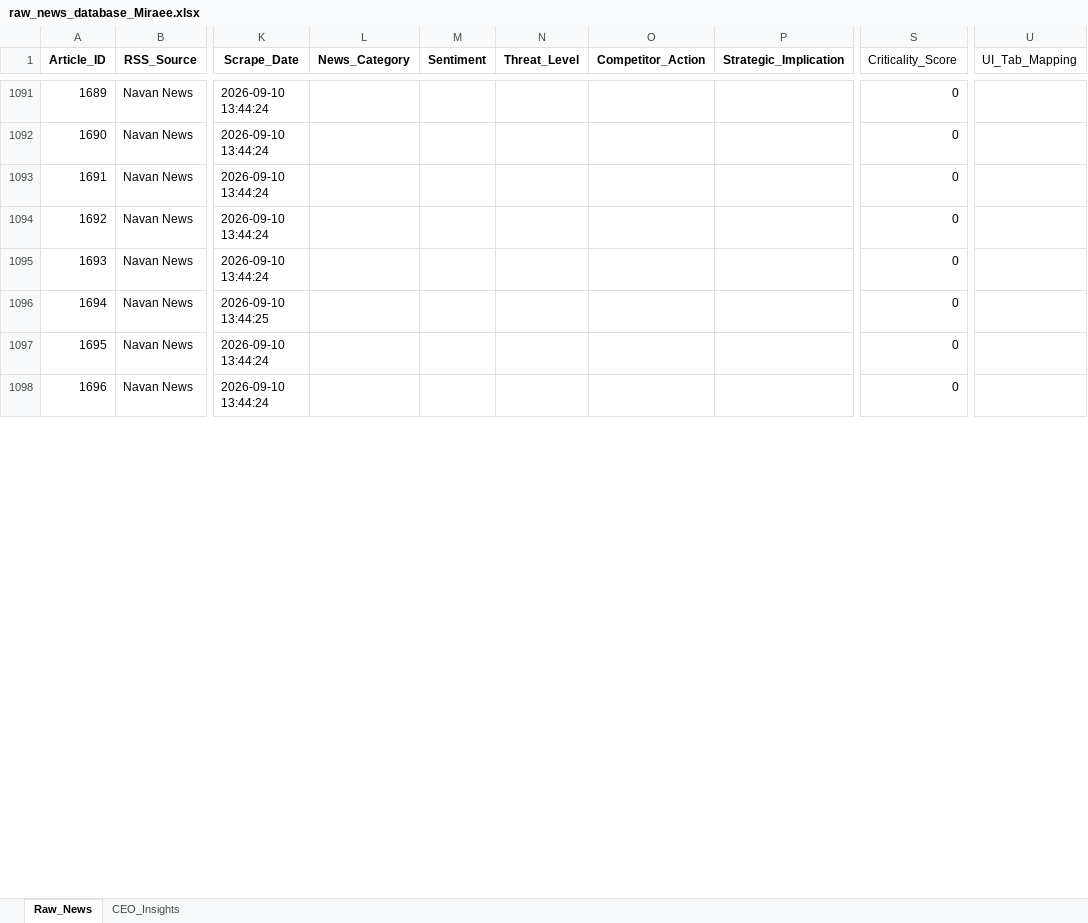
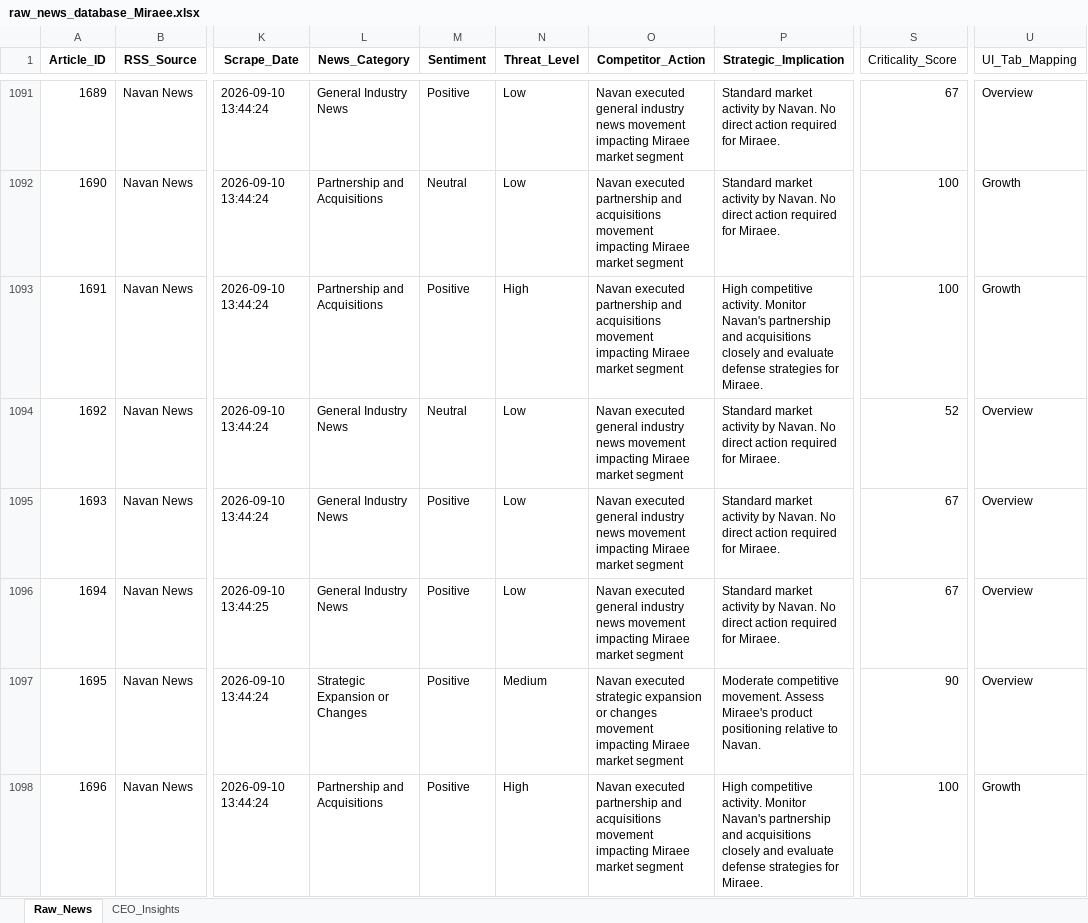
Before and after one commit to pchitlangia-maker/TabhiGroupDashboard, an Excel workbook: News_Dashboard/data/raw_news_database_Miraee.xlsx, sheet Raw_News, drawn as a sheet; only a part is shown, gaps mark what is left out; values as stored, in another font and other column widths than the file's, no borders; the diff covers the shown part only; the diff names each change by its address in the sheet, - before the commit and + after, or states it on an @@ line.

```diff
--- a/News_Dashboard/data/raw_news_database_Miraee.xlsx (sheet Raw_News)
+++ b/News_Dashboard/data/raw_news_database_Miraee.xlsx (sheet Raw_News)
-L1091 (News_Category): (empty)
+L1091 (News_Category): General Industry News
-M1091 (Sentiment): (empty)
+M1091 (Sentiment): Positive
-N1091:N1092 (Threat_Level): (empty)
+N1091:N1092 (Threat_Level): Low
-O1091 (Competitor_Action): (empty)
+O1091 (Competitor_Action): Navan executed general industry news movement impacting Miraee market segment
-P1091:P1092 (Strategic_Implication): (empty)
+P1091:P1092 (Strategic_Implication): Standard market activity by Navan. No direct action required for Miraee.
-S1091 (Criticality_Score): 0
+S1091 (Criticality_Score): 67
-U1091 (UI_Tab_Mapping): (empty)
+U1091 (UI_Tab_Mapping): Overview
-L1092:L1093 (News_Category): (empty)
+L1092:L1093 (News_Category): Partnership and Acquisitions
-M1092 (Sentiment): (empty)
+M1092 (Sentiment): Neutral
-O1092:O1093 (Competitor_Action): (empty)
+O1092:O1093 (Competitor_Action): Navan executed partnership and acquisitions movement impacting Miraee market segment
-S1092:S1093 (Criticality_Score): 0
+S1092:S1093 (Criticality_Score): 100
-U1092:U1093 (UI_Tab_Mapping): (empty)
+U1092:U1093 (UI_Tab_Mapping): Growth
-M1093 (Sentiment): (empty)
+M1093 (Sentiment): Positive
-N1093 (Threat_Level): (empty)
+N1093 (Threat_Level): High
-P1093 (Strategic_Implication): (empty)
+P1093 (Strategic_Implication): High competitive activity. Monitor Navan's partnership and acquisitions closely and evaluate defense strategies for Miraee.
-L1094:L1096 (News_Category): (empty)
+L1094:L1096 (News_Category): General Industry News
-M1094 (Sentiment): (empty)
+M1094 (Sentiment): Neutral
-N1094:N1096 (Threat_Level): (empty)
+N1094:N1096 (Threat_Level): Low
-O1094:O1096 (Competitor_Action): (empty)
+O1094:O1096 (Competitor_Action): Navan executed general industry news movement impacting Miraee market segment
-P1094:P1096 (Strategic_Implication): (empty)
+P1094:P1096 (Strategic_Implication): Standard market activity by Navan. No direct action required for Miraee.
-S1094 (Criticality_Score): 0
+S1094 (Criticality_Score): 52
-U1094:U1097 (UI_Tab_Mapping): (empty)
+U1094:U1097 (UI_Tab_Mapping): Overview
-M1095:M1098 (Sentiment): (empty)
+M1095:M1098 (Sentiment): Positive
-S1095:S1096 (Criticality_Score): 0
+S1095:S1096 (Criticality_Score): 67
-L1097 (News_Category): (empty)
+L1097 (News_Category): Strategic Expansion or Changes
-N1097 (Threat_Level): (empty)
+N1097 (Threat_Level): Medium
-O1097 (Competitor_Action): (empty)
+O1097 (Competitor_Action): Navan executed strategic expansion or changes movement impacting Miraee market segment
-P1097 (Strategic_Implication): (empty)
+P1097 (Strategic_Implication): Moderate competitive movement. Assess Miraee's product positioning relative to Navan.
-S1097 (Criticality_Score): 0
+S1097 (Criticality_Score): 90
-L1098 (News_Category): (empty)
+L1098 (News_Category): Partnership and Acquisitions
-N1098 (Threat_Level): (empty)
+N1098 (Threat_Level): High
-O1098 (Competitor_Action): (empty)
+O1098 (Competitor_Action): Navan executed partnership and acquisitions movement impacting Miraee market segment
-P1098 (Strategic_Implication): (empty)
+P1098 (Strategic_Implication): High competitive activity. Monitor Navan's partnership and acquisitions closely and evaluate defense strategies for Miraee.
-S1098 (Criticality_Score): 0
+S1098 (Criticality_Score): 100
-U1098 (UI_Tab_Mapping): (empty)
+U1098 (UI_Tab_Mapping): Growth
```
Also changed, not shown: 840 edited cells elsewhere in this sheet, News_Dashboard/data/raw_news_database_Mondee.xlsx, News_Intelligence/output/raw_news_database_Miraee.xlsx, 3 other files.
